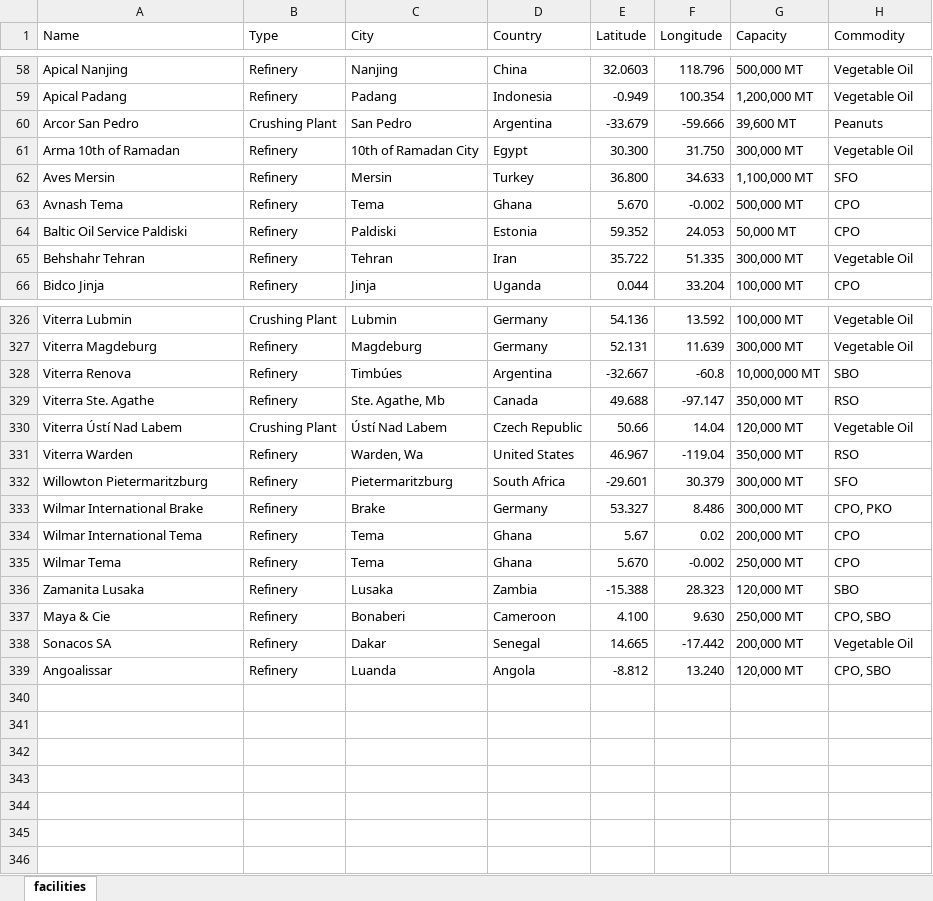
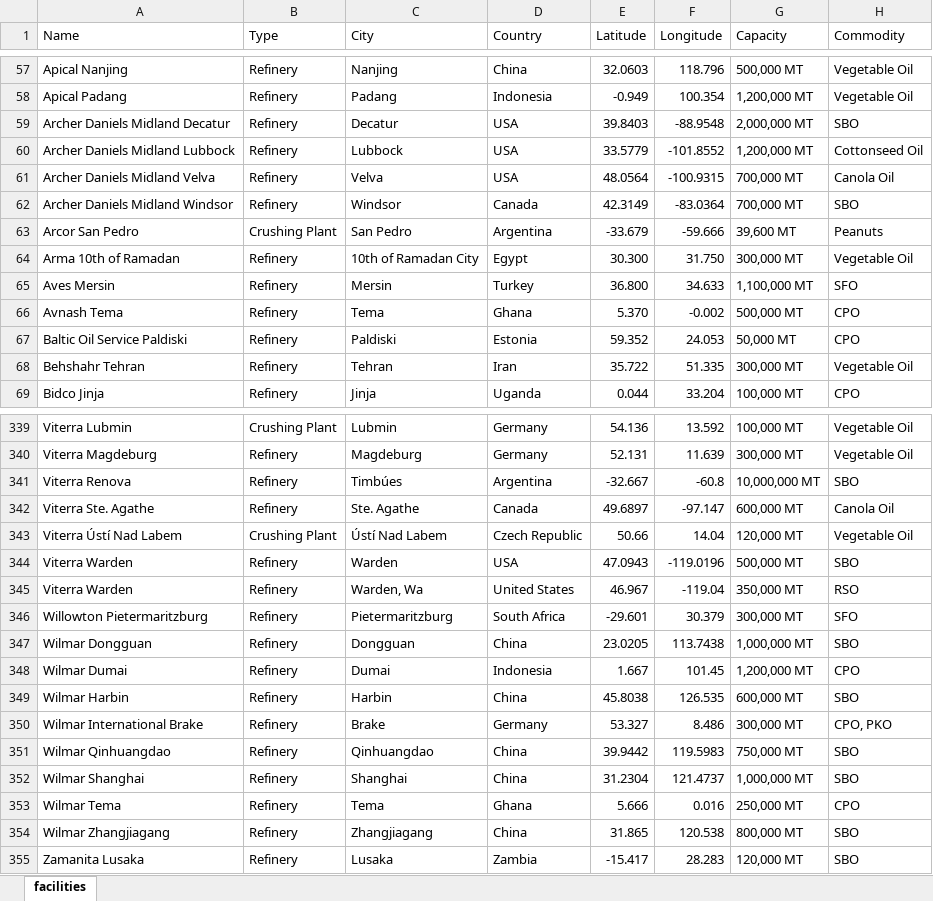
Before and after one commit to Kalashno/vegoils, an Excel workbook: facilities.xlsx, sheet facilities, drawn as a sheet; only a part is shown, gaps mark what is left out; values as stored, in another font and other column widths than the file's, no borders; removed rows and columns are numbered as before the commit, all else as after; the diff covers the shown part only; the diff names each change by its address in the sheet, - before the commit and + after, or states it on an @@ line.

Commit message:
Updated facilities data

```diff
--- a/facilities.xlsx (sheet facilities)
+++ b/facilities.xlsx (sheet facilities)
+row 59: Archer Daniels Midland Decatur | Refinery | Decatur | USA | 39.8403 | -88.9548 | 2,000,000 MT | SBO
+row 60: Archer Daniels Midland Lubbock | Refinery | Lubbock | USA | 33.5779 | -101.8552 | 1,200,000 MT | Cottonseed Oil
+row 61: Archer Daniels Midland Velva | Refinery | Velva | USA | 48.0564 | -100.9315 | 700,000 MT | Canola Oil
+row 62: Archer Daniels Midland Windsor | Refinery | Windsor | Canada | 42.3149 | -83.0364 | 700,000 MT | SBO
-E66 (Latitude): 5.670
+E66 (Latitude): 5.370
-C342 (City): Ste. Agathe, Mb
+C342 (City): Ste. Agathe
-E342 (Latitude): 49.688
+E342 (Latitude): 49.6897
-G342 (Capacity): 350,000 MT
+G342 (Capacity): 600,000 MT
-H342 (Commodity): RSO
+H342 (Commodity): Canola Oil
+row 344: Viterra Warden | Refinery | Warden | USA | 47.0943 | -119.0196 | 500,000 MT | SBO
+row 347: Wilmar Dongguan | Refinery | Dongguan | China | 23.0205 | 113.7438 | 1,000,000 MT | SBO
+row 348: Wilmar Dumai | Refinery | Dumai | Indonesia | 1.667 | 101.45 | 1,200,000 MT | CPO
+row 349: Wilmar Harbin | Refinery | Harbin | China | 45.8038 | 126.535 | 600,000 MT | SBO
-row 334: Wilmar International Tema | Refinery | Tema | Ghana | 5.67 | 0.02 | 200,000 MT | CPO
+row 351: Wilmar Qinhuangdao | Refinery | Qinhuangdao | China | 39.9442 | 119.5983 | 750,000 MT | SBO
+row 352: Wilmar Shanghai | Refinery | Shanghai | China | 31.2304 | 121.4737 | 1,000,000 MT | SBO
-E353 (Latitude): 5.670
+E353 (Latitude): 5.666
-F353 (Longitude): -0.002
+F353 (Longitude): 0.016
+row 354: Wilmar Zhangjiagang | Refinery | Zhangjiagang | China | 31.865 | 120.538 | 800,000 MT | SBO
-E355 (Latitude): -15.388
+E355 (Latitude): -15.417
-F355 (Longitude): 28.323
+F355 (Longitude): 28.283
@@ row 337 moved to row 240: Maya & Cie @@
@@ row 338 moved to row 315: Sonacos SA @@
@@ row 339 moved to row 52: Angoalissar @@
```
Also changed, not shown: 26 added rows, 20 removed rows, 1 moved row and 22 edited cells elsewhere in this sheet, 1 other file.
